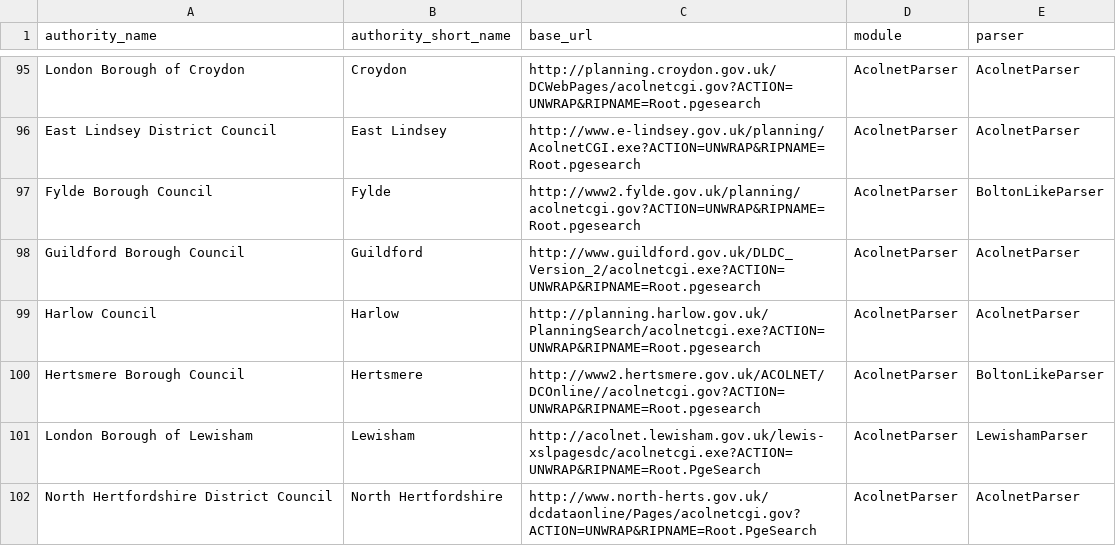
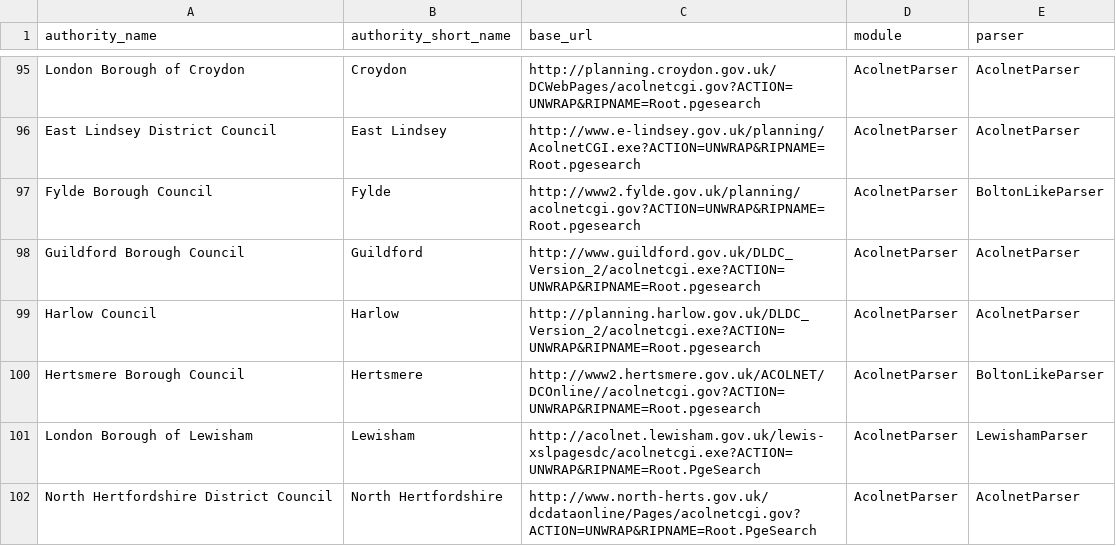
Before and after one commit to mikelmaron/planningalerts, a CSV file: python_scrapers/SitesToGenerate.csv, drawn as a sheet; only a part is shown, gaps mark what is left out.

Commit message:
Fix problem with Harlow. Council had moved the acolnet site to a different obscure location.

```diff
--- a/python_scrapers/SitesToGenerate.csv
+++ b/python_scrapers/SitesToGenerate.csv
@@ -98,3 +98,3 @@
 "Guildford Borough Council", "Guildford", "http://www.guildford.gov.uk/DLDC_Version_2/acolnetcgi.exe?ACTION=UNWRAP&RIPNAME=Root.pgesearch", "AcolnetParser", "AcolnetParser"
-"Harlow Council", "Harlow", "http://planning.harlow.gov.uk/PlanningSearch/acolnetcgi.exe?ACTION=UNWRAP&RIPNAME=Root.pgesearch", "AcolnetParser", "AcolnetParser"
+"Harlow Council", "Harlow", "http://planning.harlow.gov.uk/DLDC_Version_2/acolnetcgi.exe?ACTION=UNWRAP&RIPNAME=Root.pgesearch", "AcolnetParser", "AcolnetParser"
 "Hertsmere Borough Council", "Hertsmere", "http://www2.hertsmere.gov.uk/ACOLNET/DCOnline//acolnetcgi.gov?ACTION=UNWRAP&RIPNAME=Root.pgesearch", "AcolnetParser", "BoltonLikeParser"
```
Also changed, not shown: 4 other files.
